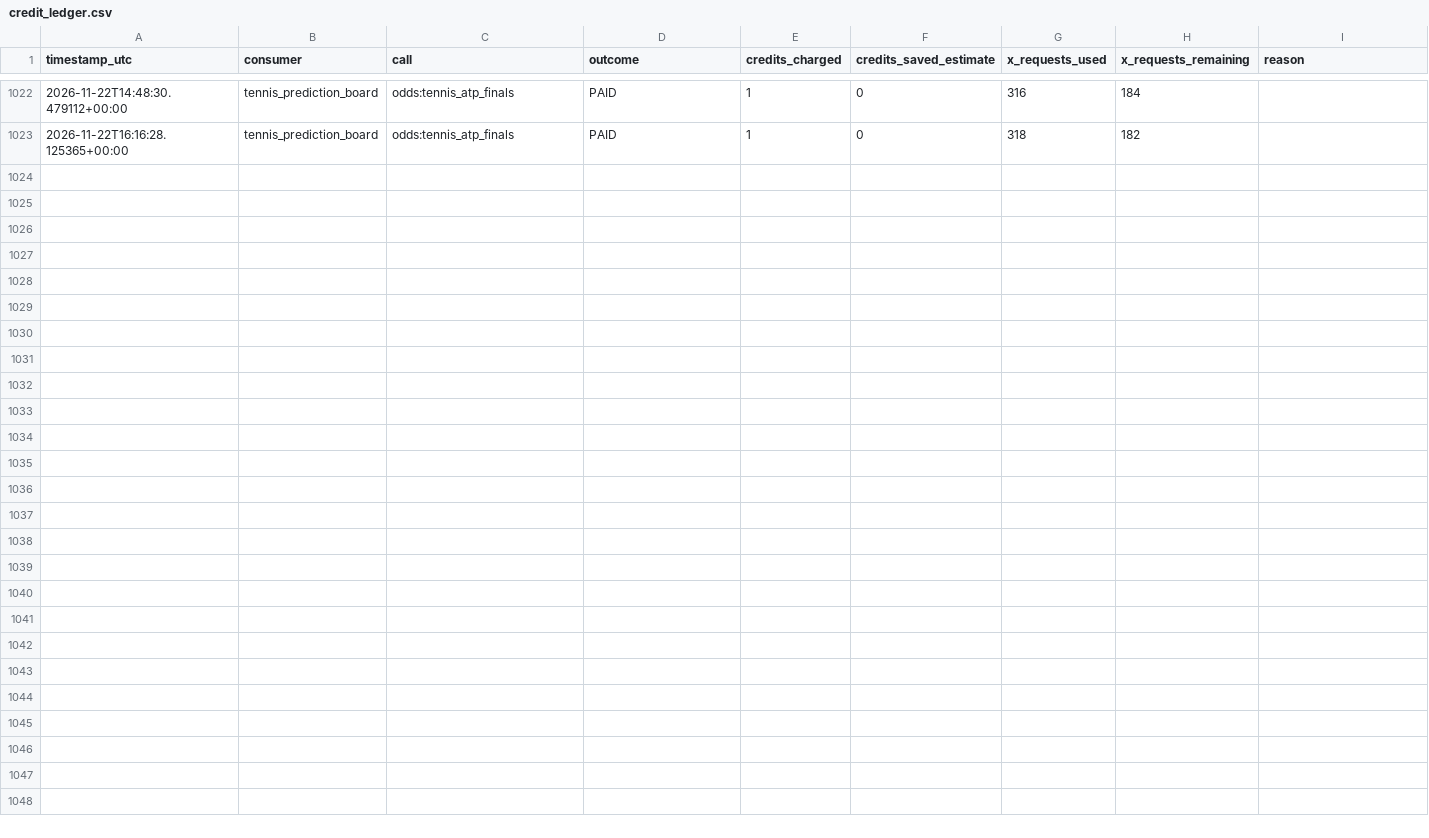
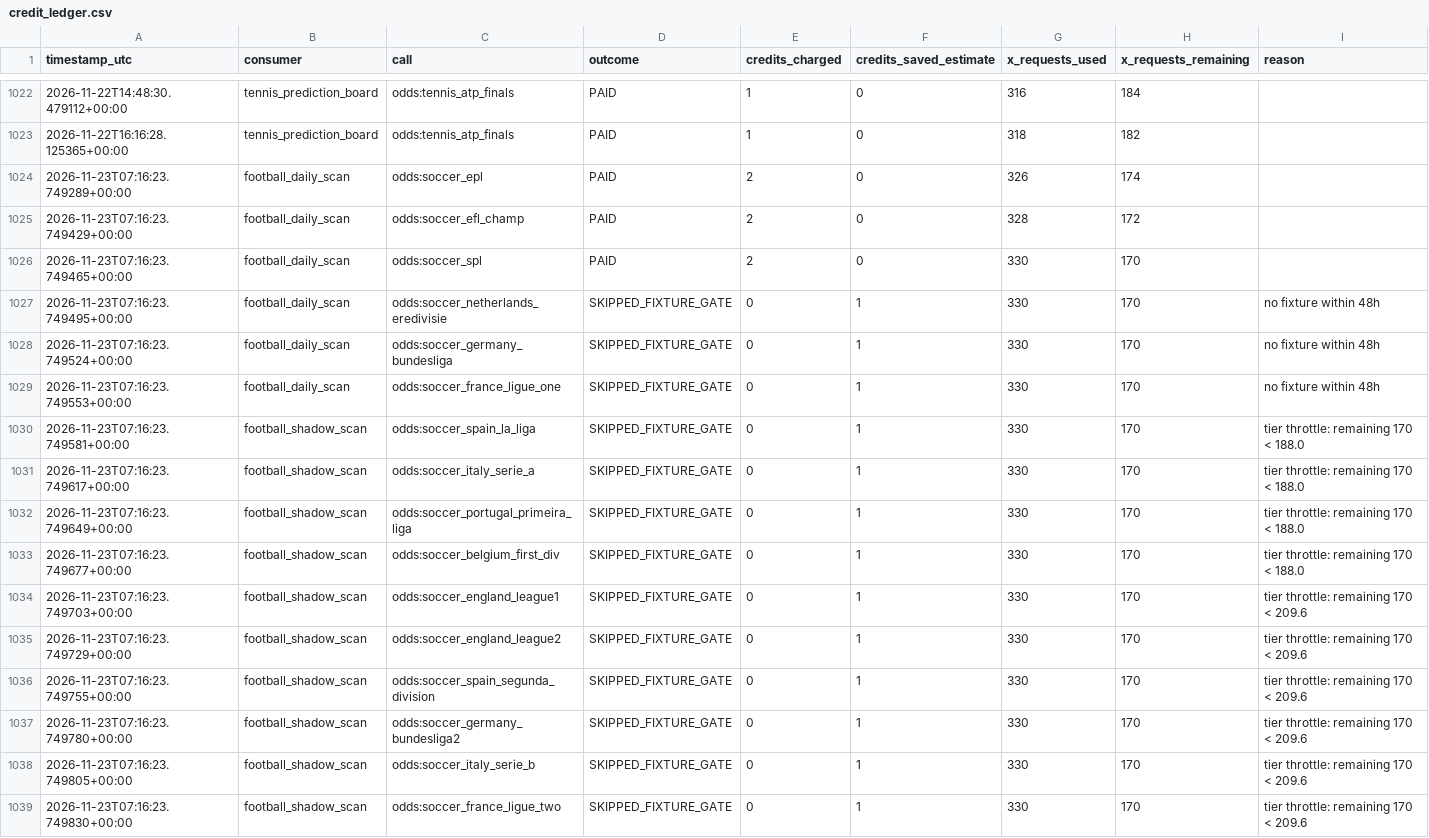
Before and after one commit to frazwil19-gif/prediction-markets-lab, a CSV file: status/credit_ledger.csv, drawn as a sheet; only a part is shown, gaps mark what is left out.

```diff
--- a/status/credit_ledger.csv
+++ b/status/credit_ledger.csv
@@ -1023 +1023,17 @@ timestamp_utc,consumer,call,outcome,credits_charged,credits_saved_estimate,x_req
 2026-11-22T16:16:28.125365+00:00,tennis_prediction_board,odds:tennis_atp_finals,PAID,1,0,318,182,
+2026-11-23T07:16:23.749289+00:00,football_daily_scan,odds:soccer_epl,PAID,2,0,326,174,
+2026-11-23T07:16:23.749429+00:00,football_daily_scan,odds:soccer_efl_champ,PAID,2,0,328,172,
+2026-11-23T07:16:23.749465+00:00,football_daily_scan,odds:soccer_spl,PAID,2,0,330,170,
+2026-11-23T07:16:23.749495+00:00,football_daily_scan,odds:soccer_netherlands_eredivisie,SKIPPED_FIXTURE_GATE,0,1,330,170,no fixture within 48h
+2026-11-23T07:16:23.749524+00:00,football_daily_scan,odds:soccer_germany_bundesliga,SKIPPED_FIXTURE_GATE,0,1,330,170,no fixture within 48h
+2026-11-23T07:16:23.749553+00:00,football_daily_scan,odds:soccer_france_ligue_one,SKIPPED_FIXTURE_GATE,0,1,330,170,no fixture within 48h
+2026-11-23T07:16:23.749581+00:00,football_shadow_scan,odds:soccer_spain_la_liga,SKIPPED_FIXTURE_GATE,0,1,330,170,tier throttle: remaining 170 < 188.0
+2026-11-23T07:16:23.749617+00:00,football_shadow_scan,odds:soccer_italy_serie_a,SKIPPED_FIXTURE_GATE,0,1,330,170,tier throttle: remaining 170 < 188.0
+2026-11-23T07:16:23.749649+00:00,football_shadow_scan,odds:soccer_portugal_primeira_liga,SKIPPED_FIXTURE_GATE,0,1,330,170,tier throttle: remaining 170 < 188.0
+2026-11-23T07:16:23.749677+00:00,football_shadow_scan,odds:soccer_belgium_first_div,SKIPPED_FIXTURE_GATE,0,1,330,170,tier throttle: remaining 170 < 188.0
+2026-11-23T07:16:23.749703+00:00,football_shadow_scan,odds:soccer_england_league1,SKIPPED_FIXTURE_GATE,0,1,330,170,tier throttle: remaining 170 < 209.6
+2026-11-23T07:16:23.749729+00:00,football_shadow_scan,odds:soccer_england_league2,SKIPPED_FIXTURE_GATE,0,1,330,170,tier throttle: remaining 170 < 209.6
+2026-11-23T07:16:23.749755+00:00,football_shadow_scan,odds:soccer_spain_segunda_division,SKIPPED_FIXTURE_GATE,0,1,330,170,tier throttle: remaining 170 < 209.6
+2026-11-23T07:16:23.749780+00:00,football_shadow_scan,odds:soccer_germany_bundesliga2,SKIPPED_FIXTURE_GATE,0,1,330,170,tier throttle: remaining 170 < 209.6
+2026-11-23T07:16:23.749805+00:00,football_shadow_scan,odds:soccer_italy_serie_b,SKIPPED_FIXTURE_GATE,0,1,330,170,tier throttle: remaining 170 < 209.6
+2026-11-23T07:16:23.749830+00:00,football_shadow_scan,odds:soccer_france_ligue_two,SKIPPED_FIXTURE_GATE,0,1,330,170,tier throttle: remaining 170 < 209.6
```
Also changed, not shown: paper_betting_v2/evaluation_runs.csv, paper_ledger/paper_bets.csv, 28 other files.
